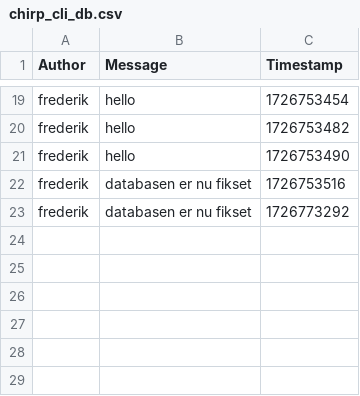
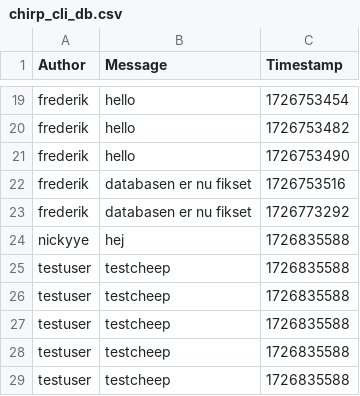
Before and after one commit to ITU-BDSA2024-GROUP5/Chirp, a CSV file: data/chirp_cli_db.csv, drawn as a sheet; only a part is shown, gaps mark what is left out.

```diff
--- a/data/chirp_cli_db.csv
+++ b/data/chirp_cli_db.csv
@@ -23 +23,7 @@ frederik,databasen er nu fikset,1726753516
 frederik,databasen er nu fikset,1726773292
+nickyye,hej,1726835588
+testuser,testcheep,1726835588
+testuser,testcheep,1726835588
+testuser,testcheep,1726835588
+testuser,testcheep,1726835588
+testuser,testcheep,1726835588
```
Also changed, not shown: 2 other files.
